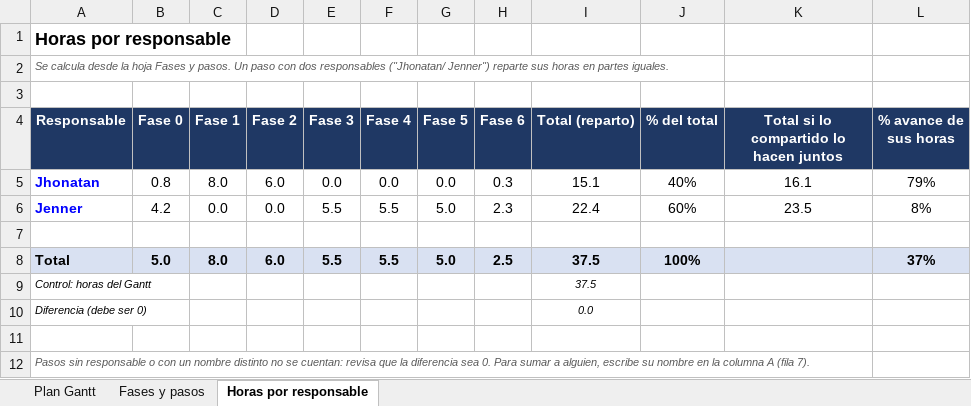
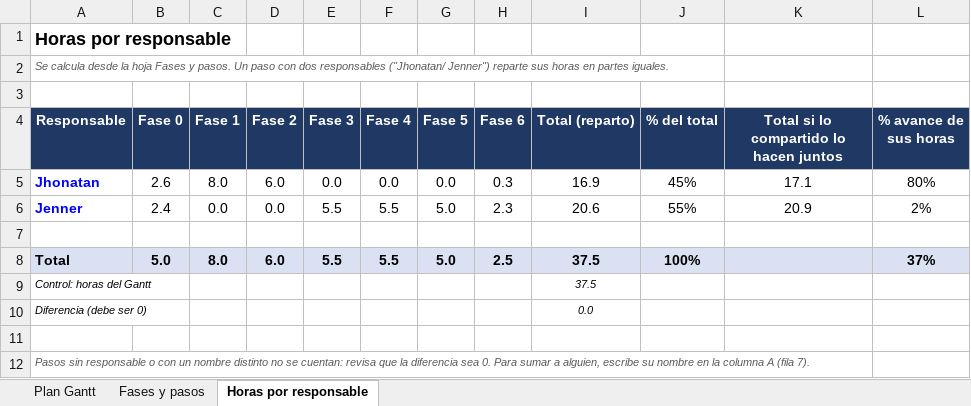
Before and after one commit to jportillacabello-dot/PRY-CHATBOT-WSP, an Excel workbook: planificacion/Plan_MVP_Chatbot_RAG_WhatsApp.xlsx, sheet Horas por responsable, drawn as a sheet; values as stored, in another font and other column widths than the file's, no borders; the diff names each change by its address in the sheet, - before the commit and + after, or states it on an @@ line.

Commit message:
Avance: cuenta de Twilio activa y responsables actualizados
- Plan MVP: paso 0.2.2 al 50 % (falta el Sandbox de WhatsApp) y
  responsables de los pasos 0.2.x y 0.3.x actualizados
- progress.md y feature_list.json: Twilio verificado, una sola cuenta
  compartida; recomendación para Render

```diff
--- a/planificacion/Plan_MVP_Chatbot_RAG_WhatsApp.xlsx (sheet Horas por responsable)
+++ b/planificacion/Plan_MVP_Chatbot_RAG_WhatsApp.xlsx (sheet Horas por responsable)
-B5 (Fase 0): 0.8
+B5 (Fase 0): 2.6
-I5 (Total (reparto)): 15.1
+I5 (Total (reparto)): 16.9
-J5 (% del total): 40%
+J5 (% del total): 45%
-K5: 16.1
+K5: 17.1
-L5 (% avance de sus horas): 79%
+L5 (% avance de sus horas): 80%
-B6 (Fase 0): 4.2
+B6 (Fase 0): 2.4
-I6 (Total (reparto)): 22.4
+I6 (Total (reparto)): 20.6
-J6 (% del total): 60%
+J6 (% del total): 55%
-K6: 23.5
+K6: 20.9
-L6 (% avance de sus horas): 8%
+L6 (% avance de sus horas): 2%
```
Also changed, not shown: sheet Fases y pasos, sheet Plan Gantt, 2 other files.
